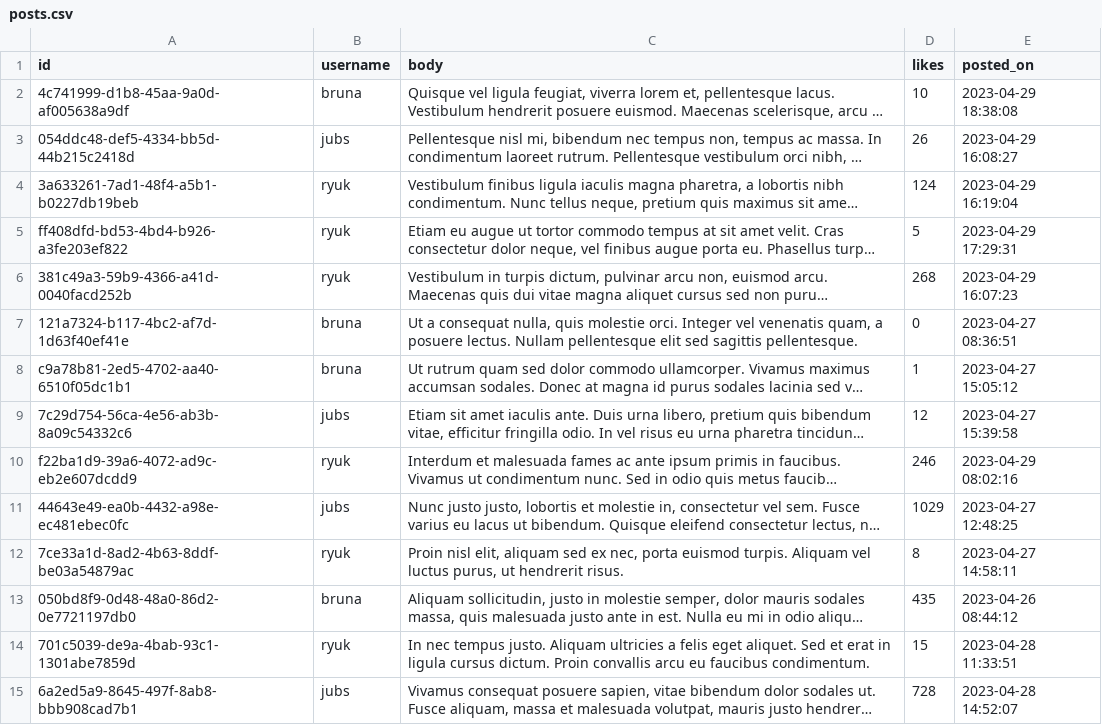
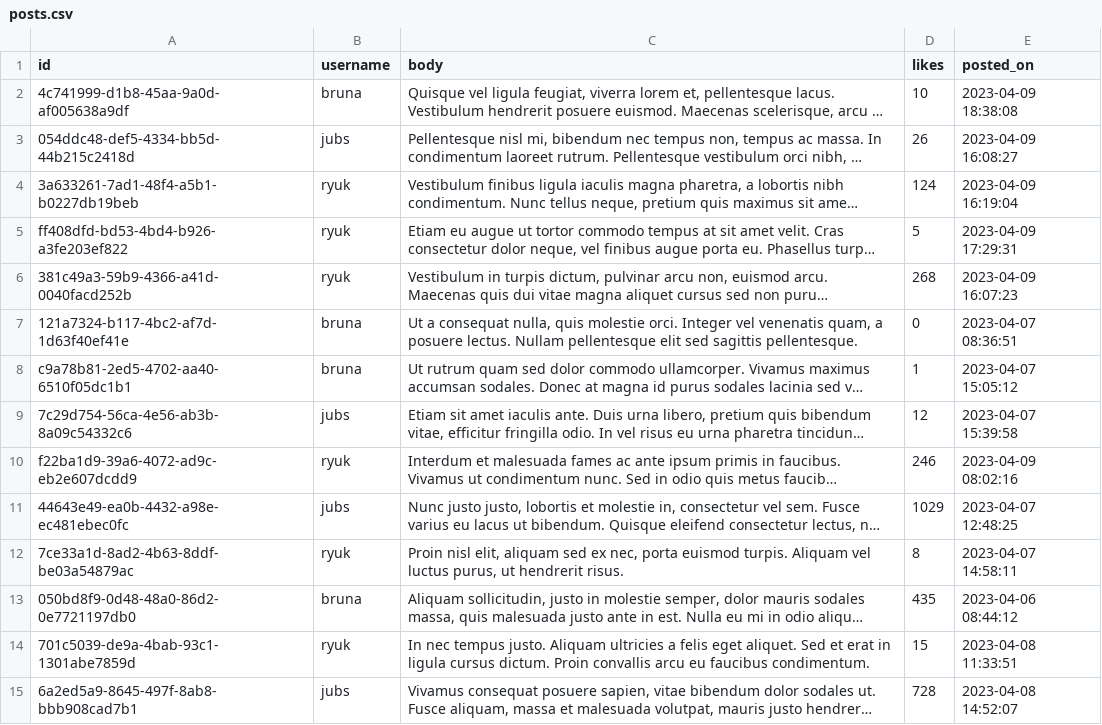
Before and after one commit to Bruna557/jubs-network-v2, a CSV file: post-service/scripts/data/posts.csv, drawn as a sheet; only a part is shown; long unchanged cells end in …; the diff covers the shown part only; the diff names each change by its address in the sheet, - before the commit and + after, or states it on an @@ line.

```diff
--- a/post-service/scripts/data/posts.csv
+++ b/post-service/scripts/data/posts.csv
-E2 (posted_on): 2023-04-29 18:38:08
+E2 (posted_on): 2023-04-09 18:38:08
-E3 (posted_on): 2023-04-29 16:08:27
+E3 (posted_on): 2023-04-09 16:08:27
-E4 (posted_on): 2023-04-29 16:19:04
+E4 (posted_on): 2023-04-09 16:19:04
-E5 (posted_on): 2023-04-29 17:29:31
+E5 (posted_on): 2023-04-09 17:29:31
-E6 (posted_on): 2023-04-29 16:07:23
+E6 (posted_on): 2023-04-09 16:07:23
-E7 (posted_on): 2023-04-27 08:36:51
+E7 (posted_on): 2023-04-07 08:36:51
-E8 (posted_on): 2023-04-27 15:05:12
+E8 (posted_on): 2023-04-07 15:05:12
-E9 (posted_on): 2023-04-27 15:39:58
+E9 (posted_on): 2023-04-07 15:39:58
-E10 (posted_on): 2023-04-29 08:02:16
+E10 (posted_on): 2023-04-09 08:02:16
-E11 (posted_on): 2023-04-27 12:48:25
+E11 (posted_on): 2023-04-07 12:48:25
-E12 (posted_on): 2023-04-27 14:58:11
+E12 (posted_on): 2023-04-07 14:58:11
-E13 (posted_on): 2023-04-26 08:44:12
+E13 (posted_on): 2023-04-06 08:44:12
-E14 (posted_on): 2023-04-28 11:33:51
+E14 (posted_on): 2023-04-08 11:33:51
-E15 (posted_on): 2023-04-28 14:52:07
+E15 (posted_on): 2023-04-08 14:52:07
```
Also changed, not shown: 16 edited cells elsewhere in this file, 26 other files.
